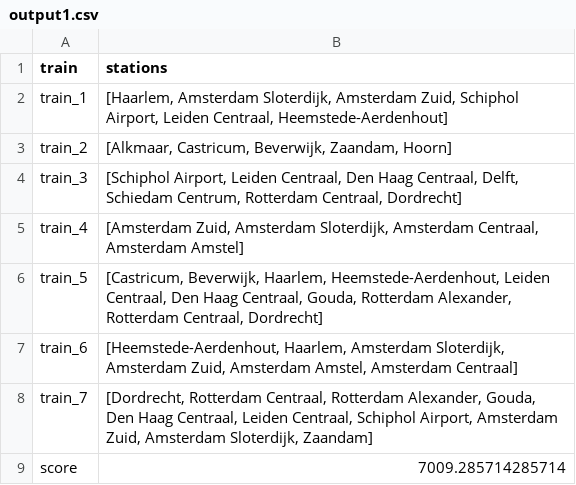
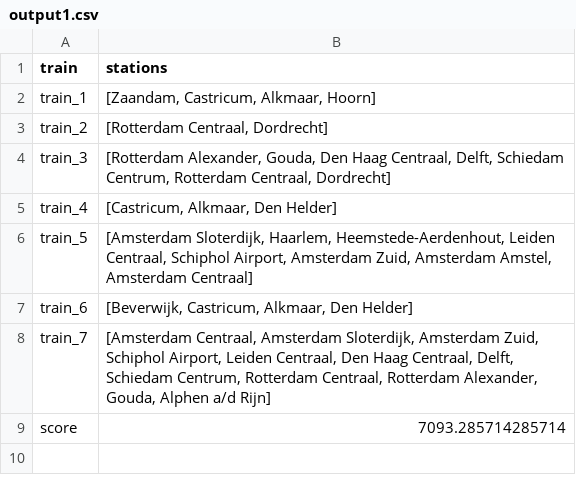
Before and after one commit to Jeteliens/RailNL, a CSV file: output1.csv, drawn as a sheet.

```diff
--- a/output1.csv
+++ b/output1.csv
@@ -1,9 +1,9 @@
 train,stations
-train_1,"[Haarlem, Amsterdam Sloterdijk, Amsterdam Zuid, Schiphol Airport, Leiden Centraal, Heemstede-Aerdenhout]"
-train_2,"[Alkmaar, Castricum, Beverwijk, Zaandam, Hoorn]"
-train_3,"[Schiphol Airport, Leiden Centraal, Den Haag Centraal, Delft, Schiedam Centrum, Rotterdam Centraal, Dordrecht]"
-train_4,"[Amsterdam Zuid, Amsterdam Sloterdijk, Amsterdam Centraal, Amsterdam Amstel]"
-train_5,"[Castricum, Beverwijk, Haarlem, Heemstede-Aerdenhout, Leiden Centraal, Den Haag Centraal, Gouda, Rotterdam Alexander, Rotterdam Centraal, Dordrecht]"
-train_6,"[Heemstede-Aerdenhout, Haarlem, Amsterdam Sloterdijk, Amsterdam Zuid, Amsterdam Amstel, Amsterdam Centraal]"
-train_7,"[Dordrecht, Rotterdam Centraal, Rotterdam Alexander, Gouda, Den Haag Centraal, Leiden Centraal, Schiphol Airport, Amsterdam Zuid, Amsterdam Sloterdijk, Zaandam]"
-score,7009.285714285714
+train_1,"[Zaandam, Castricum, Alkmaar, Hoorn]"
+train_2,"[Rotterdam Centraal, Dordrecht]"
+train_3,"[Rotterdam Alexander, Gouda, Den Haag Centraal, Delft, Schiedam Centrum, Rotterdam Centraal, Dordrecht]"
+train_4,"[Castricum, Alkmaar, Den Helder]"
+train_5,"[Amsterdam Sloterdijk, Haarlem, Heemstede-Aerdenhout, Leiden Centraal, Schiphol Airport, Amsterdam Zuid, Amsterdam Amstel, Amsterdam Centraal]"
+train_6,"[Beverwijk, Castricum, Alkmaar, Den Helder]"
+train_7,"[Amsterdam Centraal, Amsterdam Sloterdijk, Amsterdam Zuid, Schiphol Airport, Leiden Centraal, Den Haag Centraal, Delft, Schiedam Centrum, Rotterdam Centraal, Rotterdam Alexander, Gouda, Alphen a/d Rijn]"
+score,7093.285714285714
```
Also changed, not shown: output2.csv, 2 other files.
